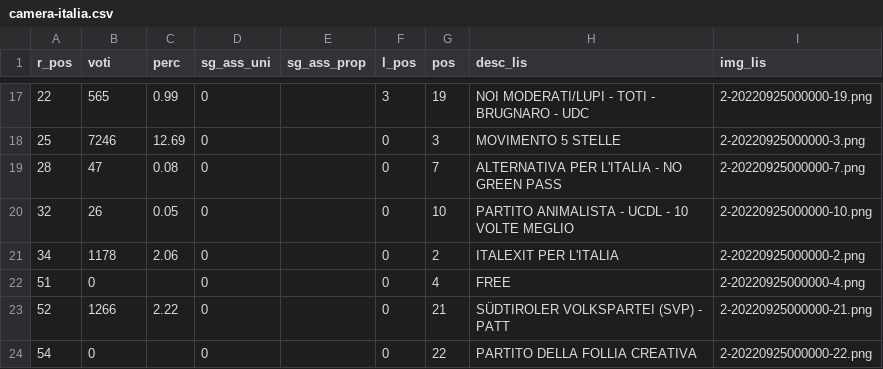
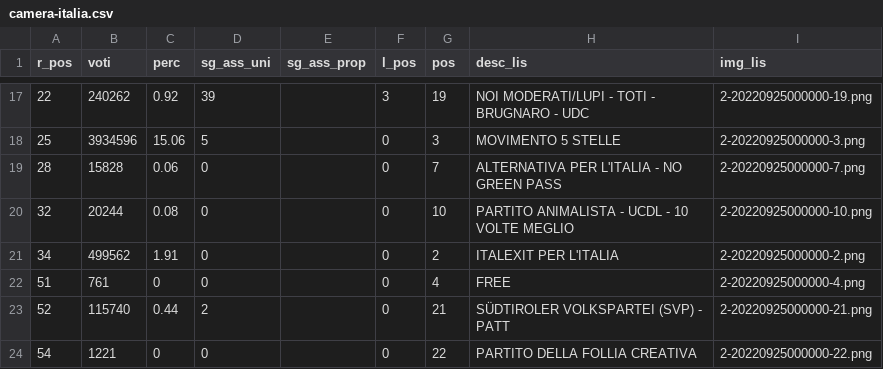
Before and after one commit to ondata/elezioni-politiche-2022, a CSV file: affluenza-risultati/dati/risultati/camera-italia.csv, drawn as a sheet; only a part is shown, gaps mark what is left out; the diff covers the shown part only.

```diff
--- a/affluenza-risultati/dati/risultati/camera-italia.csv
+++ b/affluenza-risultati/dati/risultati/camera-italia.csv
@@ -17,8 +17,8 @@ r_pos,voti,perc,sg_ass_uni,sg_ass_prop,l_pos,pos,desc_lis,img_lis
-22,565,0.99,0,,3,19,NOI MODERATI/LUPI - TOTI - BRUGNARO - UDC,2-20220925000000-19.png
-25,7246,12.69,0,,0,3,MOVIMENTO 5 STELLE,2-20220925000000-3.png
-28,47,0.08,0,,0,7,ALTERNATIVA PER L'ITALIA - NO GREEN PASS,2-20220925000000-7.png
-32,26,0.05,0,,0,10,PARTITO ANIMALISTA - UCDL - 10 VOLTE MEGLIO,2-20220925000000-10.png
-34,1178,2.06,0,,0,2,ITALEXIT PER L'ITALIA,2-20220925000000-2.png
-51,0,,0,,0,4,FREE,2-20220925000000-4.png
-52,1266,2.22,0,,0,21,SÜDTIROLER VOLKSPARTEI (SVP) - PATT,2-20220925000000-21.png
-54,0,,0,,0,22,PARTITO DELLA FOLLIA CREATIVA,2-20220925000000-22.png
+22,240262,0.92,39,,3,19,NOI MODERATI/LUPI - TOTI - BRUGNARO - UDC,2-20220925000000-19.png
+25,3934596,15.06,5,,0,3,MOVIMENTO 5 STELLE,2-20220925000000-3.png
+28,15828,0.06,0,,0,7,ALTERNATIVA PER L'ITALIA - NO GREEN PASS,2-20220925000000-7.png
+32,20244,0.08,0,,0,10,PARTITO ANIMALISTA - UCDL - 10 VOLTE MEGLIO,2-20220925000000-10.png
+34,499562,1.91,0,,0,2,ITALEXIT PER L'ITALIA,2-20220925000000-2.png
+51,761,0,0,,0,4,FREE,2-20220925000000-4.png
+52,115740,0.44,2,,0,21,SÜDTIROLER VOLKSPARTEI (SVP) - PATT,2-20220925000000-21.png
+54,1221,0,0,,0,22,PARTITO DELLA FOLLIA CREATIVA,2-20220925000000-22.png
```
Also changed, not shown: 36 edited cells elsewhere in this file, affluenza-risultati/dati/risultati/camera-italia-circoscrizione.csv, affluenza-risultati/dati/risultati/camera-italia-plurinominale.csv, 5 other files.
